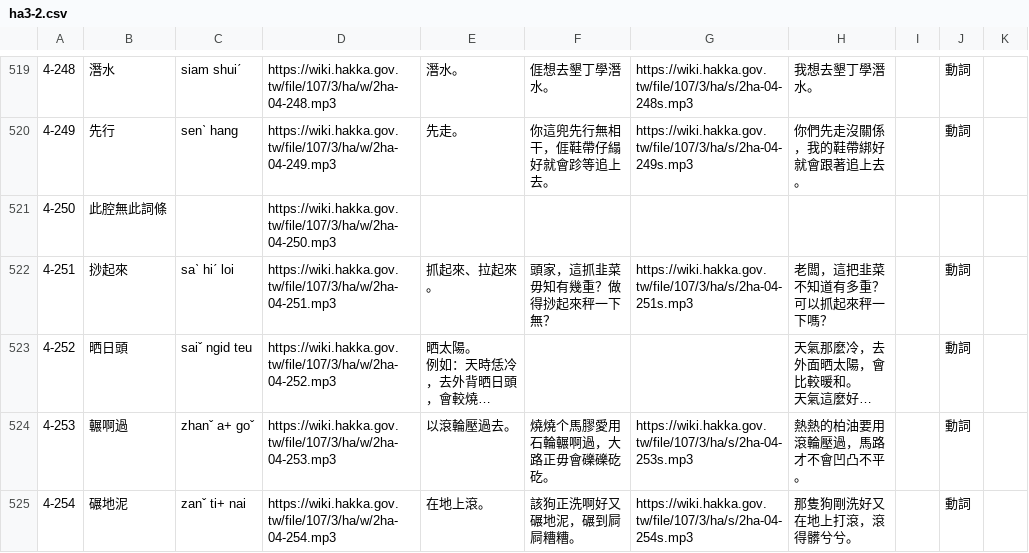
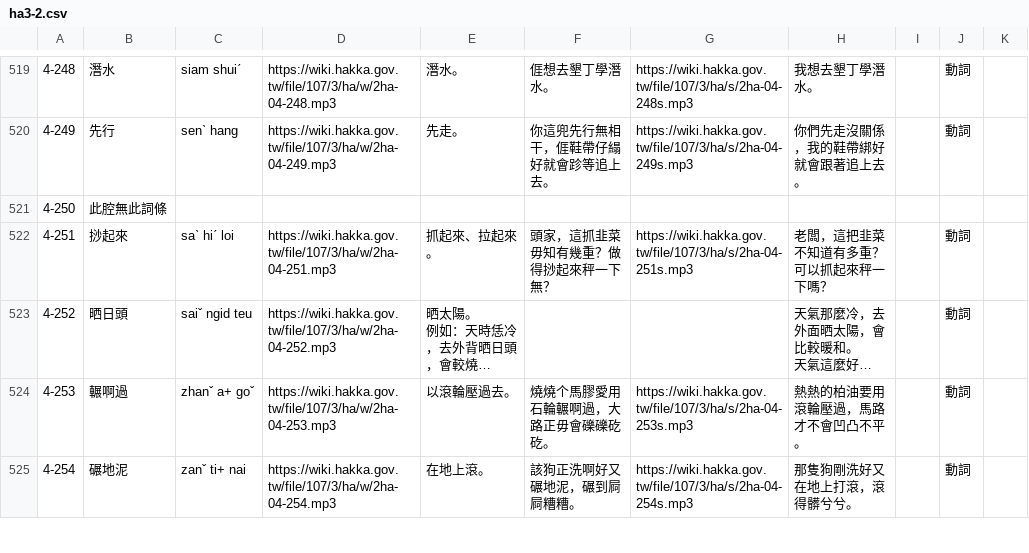
Before and after one commit to i3thuan5/Elearning-Hakka, a CSV file: csv_imtong/ha3-2.csv, drawn as a sheet; only a part is shown, gaps mark what is left out; long unchanged cells end in …; the diff covers the shown part only; the diff names each change by its address in the sheet, - before the commit and + after, or states it on an @@ line.

```diff
--- a/csv_imtong/ha3-2.csv
+++ b/csv_imtong/ha3-2.csv
-D521: https://wiki.hakka.gov.tw/file/107/3/ha/w/2ha-04-250.mp3
+D521: (empty)
```
Also changed, not shown: 41 edited cells elsewhere in this file, csv_imtong/si3-2.csv, 2 other files.
